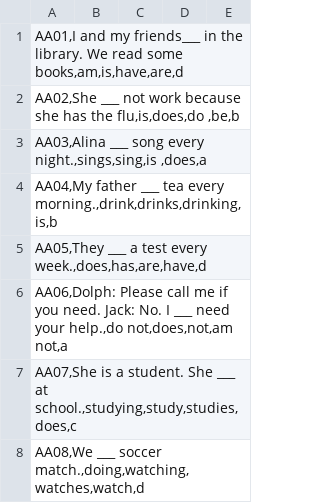
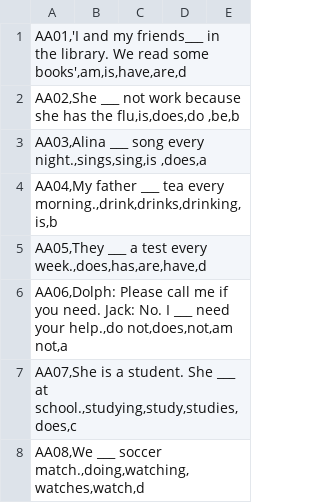
Before and after one commit to kamalhm/RPC-OnlineTest, a CSV file: soal.csv, drawn as a sheet; only a part is shown.

```diff
--- a/soal.csv
+++ b/soal.csv
@@ -1,2 +1,2 @@
-AA01,I and my friends___ in the library. We read some books,am,is,have,are,d;;;;
+AA01,'I and my friends___ in the library. We read some books',am,is,have,are,d;;;;
 AA02,She ___ not work because she has the flu,is,does,do ,be,b;;;;
```
Also changed, not shown: 6 other files.
